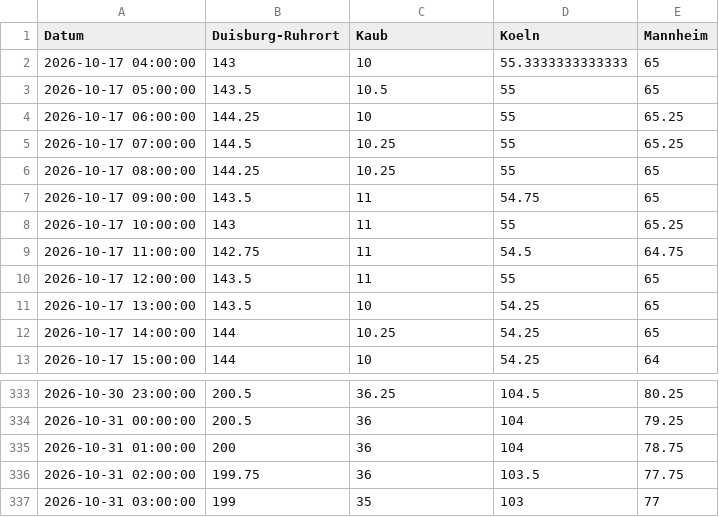
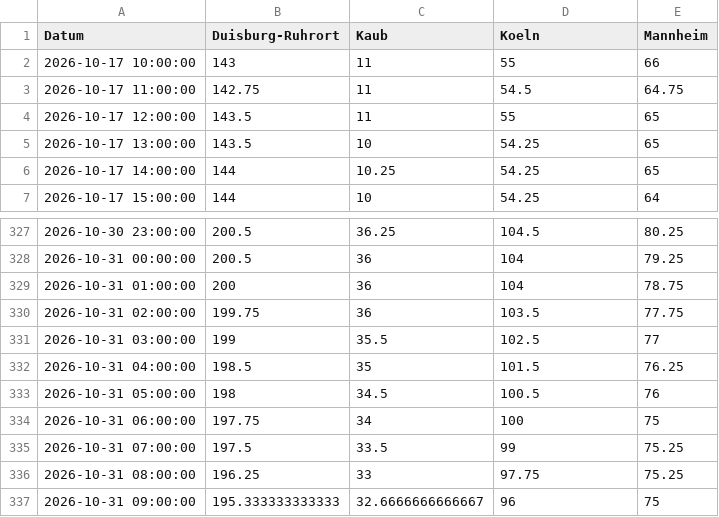
Before and after one commit to robjrentrop/pegelstaende_rhein, a CSV file: pegelstaende_datawrapper.csv, drawn as a sheet; only a part is shown, gaps mark what is left out.

```diff
--- a/pegelstaende_datawrapper.csv
+++ b/pegelstaende_datawrapper.csv
@@ -1,9 +1,3 @@
 "Datum","Duisburg-Ruhrort","Kaub","Koeln","Mannheim"
-"2026-10-17 04:00:00",143,10,55.3333333333333,65
-"2026-10-17 05:00:00",143.5,10.5,55,65
-"2026-10-17 06:00:00",144.25,10,55,65.25
-"2026-10-17 07:00:00",144.5,10.25,55,65.25
-"2026-10-17 08:00:00",144.25,10.25,55,65
-"2026-10-17 09:00:00",143.5,11,54.75,65
-"2026-10-17 10:00:00",143,11,55,65.25
+"2026-10-17 10:00:00",143,11,55,66
 "2026-10-17 11:00:00",142.75,11,54.5,64.75
@@ -336,2 +330,8 @@
 "2026-10-31 02:00:00",199.75,36,103.5,77.75
-"2026-10-31 03:00:00",199,35,103,77
+"2026-10-31 03:00:00",199,35.5,102.5,77
+"2026-10-31 04:00:00",198.5,35,101.5,76.25
+"2026-10-31 05:00:00",198,34.5,100.5,76
+"2026-10-31 06:00:00",197.75,34,100,75
+"2026-10-31 07:00:00",197.5,33.5,99,75.25
+"2026-10-31 08:00:00",196.25,33,97.75,75.25
+"2026-10-31 09:00:00",195.333333333333,32.6666666666667,96,75
```
